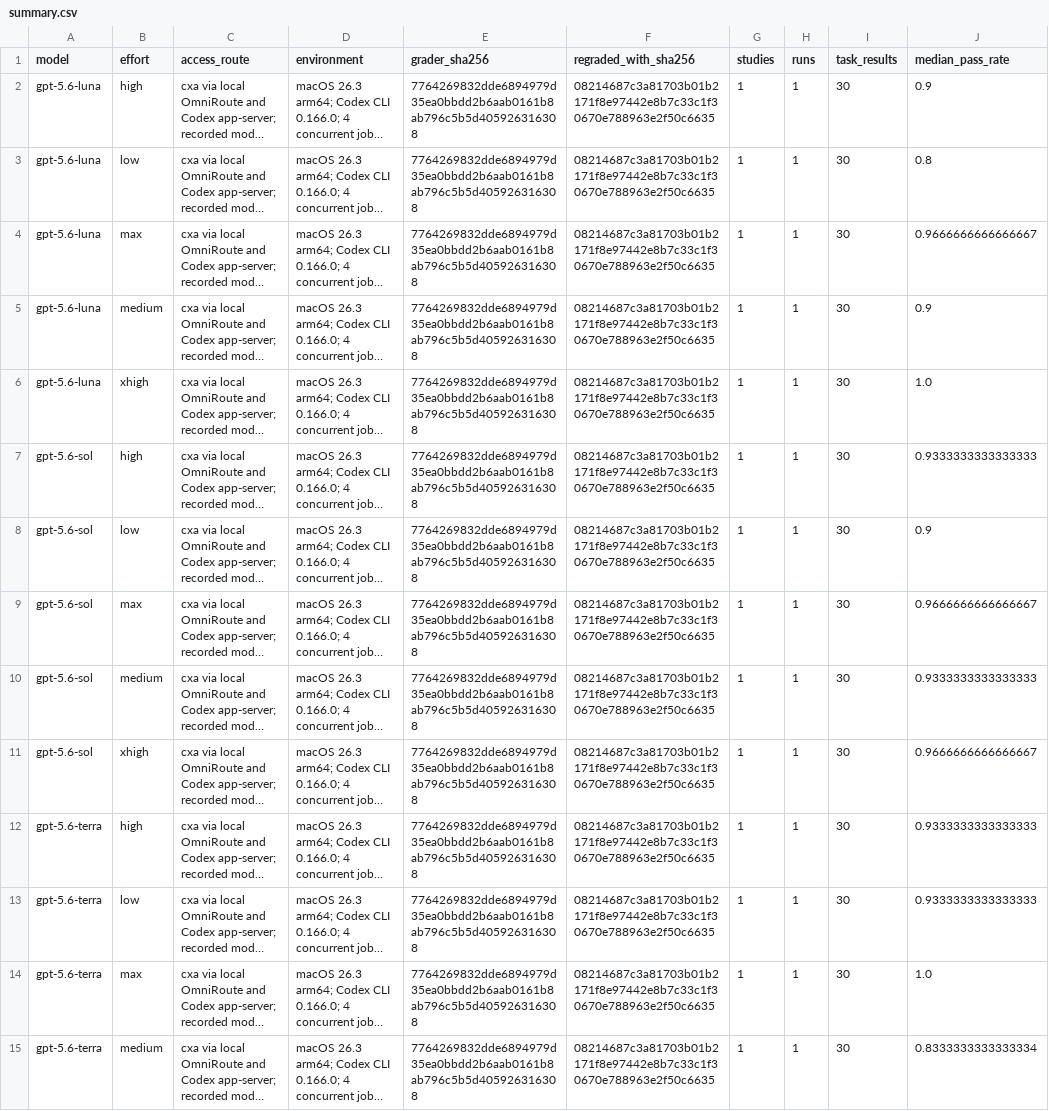
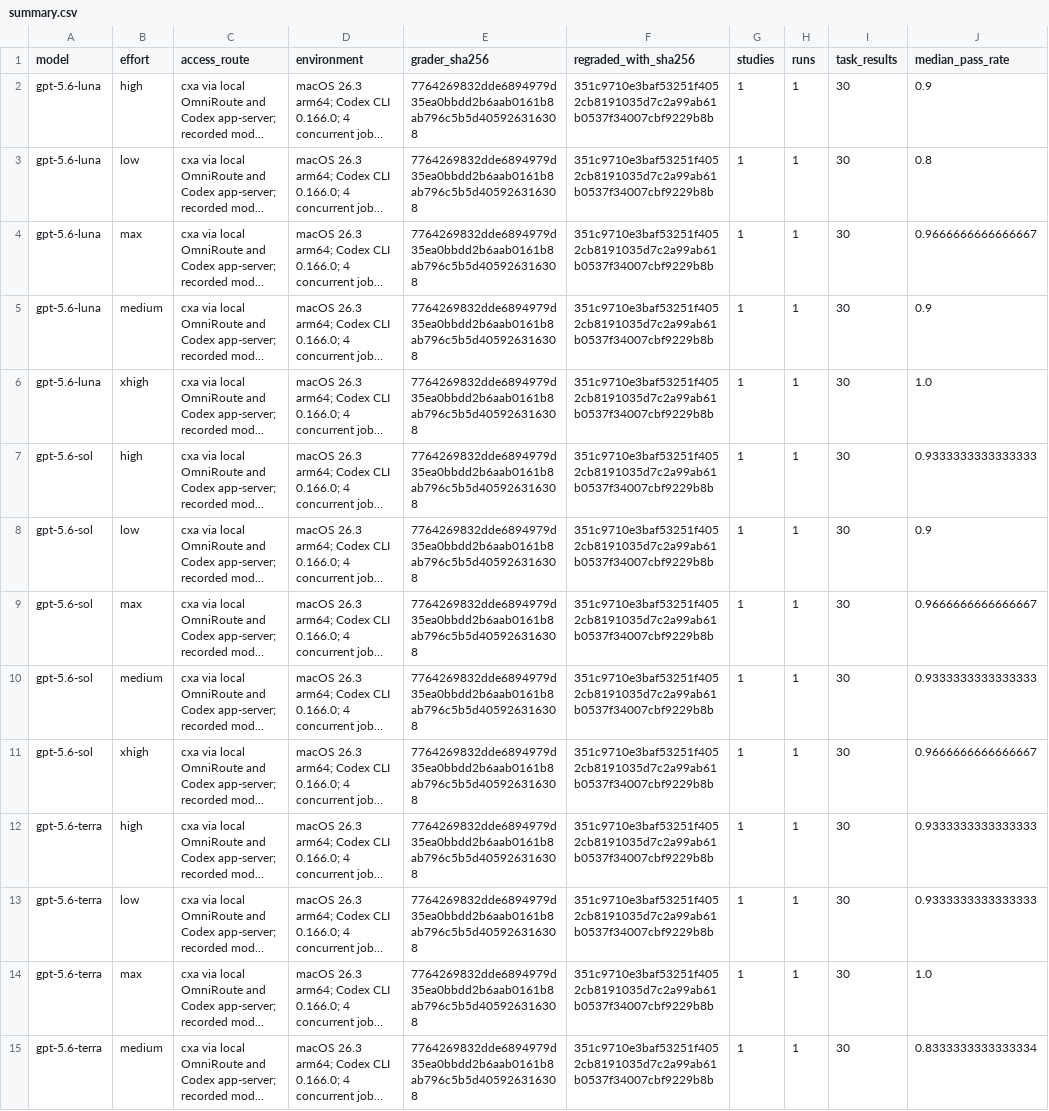
Before and after one commit to teo-nex/TeoBench, a CSV file: Easy-Bench/statistics/summary.csv, drawn as a sheet; only a part is shown; long unchanged cells end in …; the diff covers the shown part only; the diff names each change by its address in the sheet, - before the commit and + after, or states it on an @@ line.

```diff
--- a/Easy-Bench/statistics/summary.csv
+++ b/Easy-Bench/statistics/summary.csv
-F2:F15 (regraded_with_sha256): 08214687c3a81703b01b2171f8e97442e8b7c33c1f30670e788963e2f50c6635
+F2:F15 (regraded_with_sha256): 351c9710e3baf53251f4052cb8191035d7c2a99ab61b0537f34007cbf9229b8b
```
Also changed, not shown: 21 edited cells elsewhere in this file, 1 other file.
